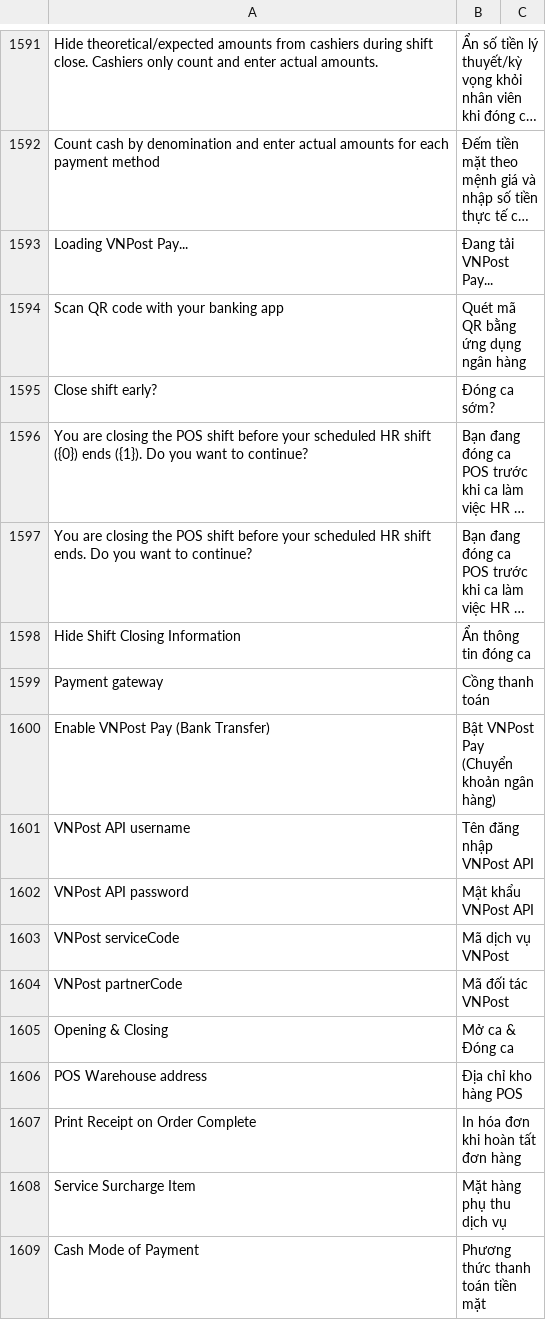
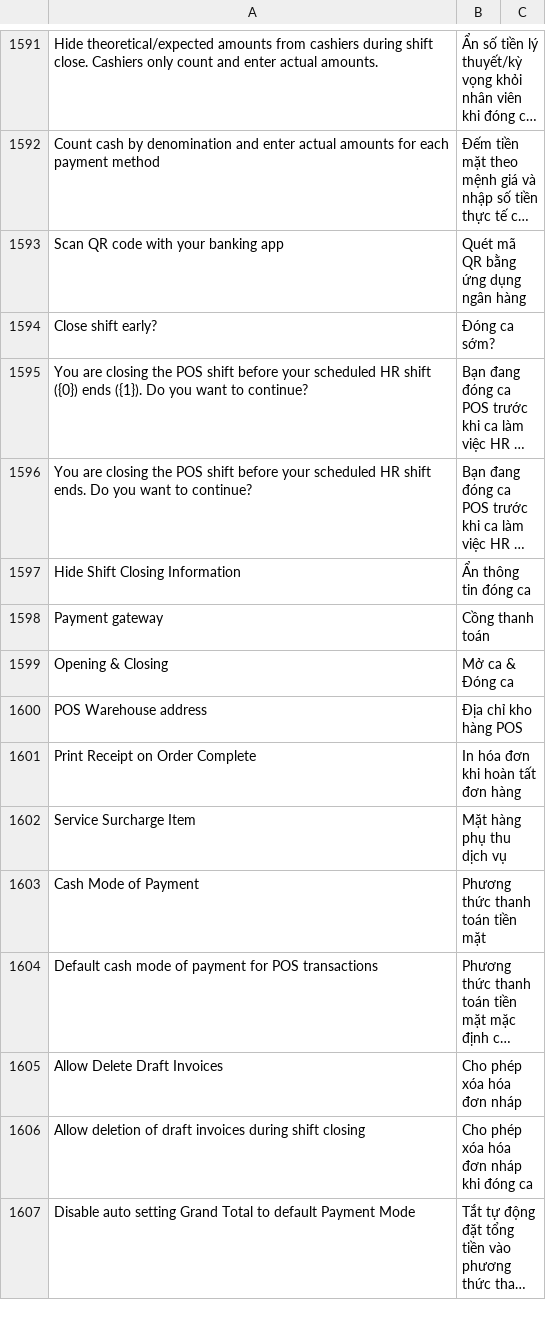
Before and after one commit to MBW-Digital/mbwnext-pos, a CSV file: pos_next/translations/vi.csv, drawn as a sheet; only a part is shown, gaps mark what is left out; the shorter side is filled out with more unchanged rows; long unchanged cells end in …; the diff names each change by its address in the sheet, - before the commit and + after, or states it on an @@ line.

```diff
--- a/pos_next/translations/vi.csv
+++ b/pos_next/translations/vi.csv
-row 1593: Loading VNPost Pay... | Đang tải VNPost Pay...
-row 1600: Enable VNPost Pay (Bank Transfer) | Bật VNPost Pay (Chuyển khoản ngân hàng)
-row 1601: VNPost API username | Tên đăng nhập VNPost API
-row 1602: VNPost API password | Mật khẩu VNPost API
-row 1603: VNPost serviceCode | Mã dịch vụ VNPost
-row 1604: VNPost partnerCode | Mã đối tác VNPost
```
Also changed, not shown: 2 other files.
